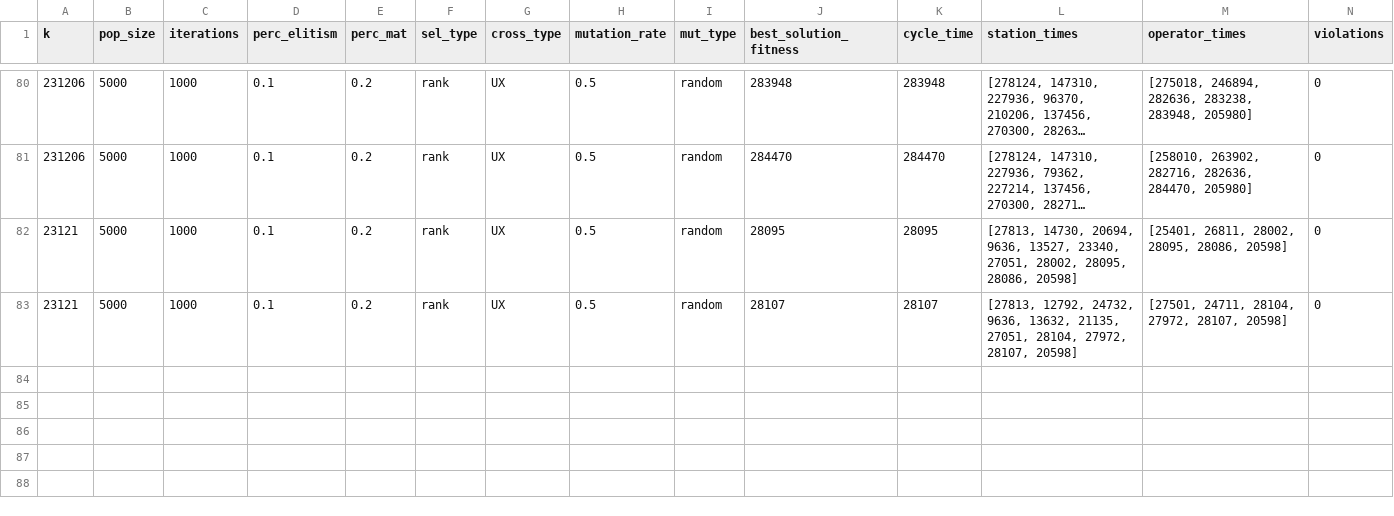
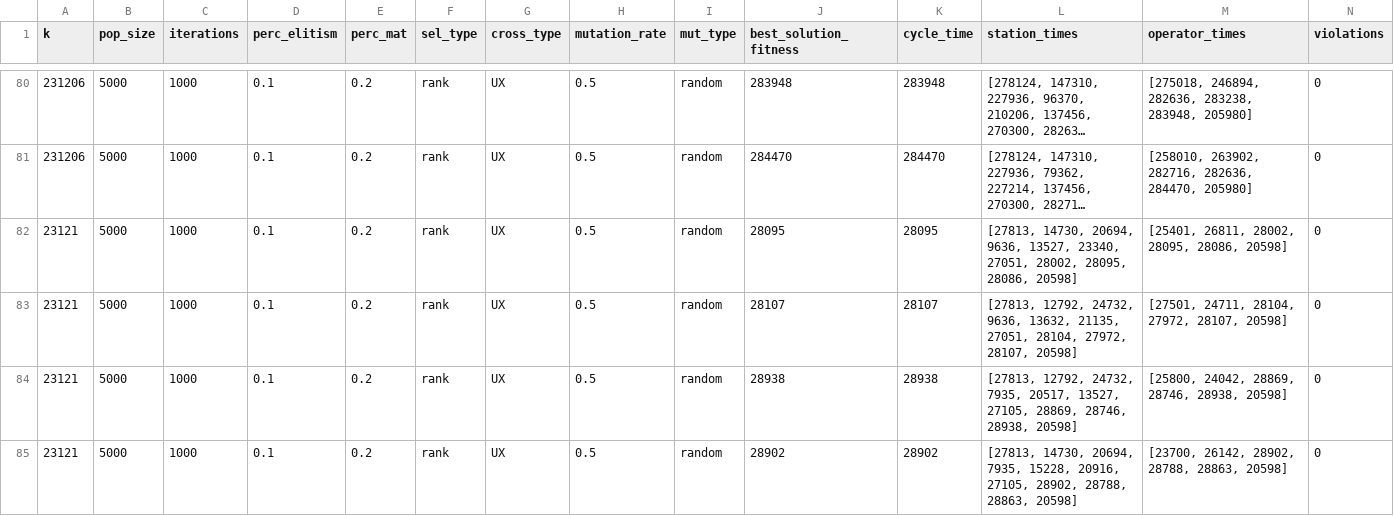
Before and after one commit to capytiba/Assembly_Line_Balancing_Problem, a CSV file: resultados_all2.csv, drawn as a sheet; only a part is shown, gaps mark what is left out; long unchanged cells end in …; rows hold the shown columns only; the diff names each change by its address in the sheet, - before the commit and + after, or states it on an @@ line.

```diff
--- a/resultados_all2.csv
+++ b/resultados_all2.csv
+row 84: 23121 | 5000 | 1000 | 0.1 | 0.2 | rank | UX | 0.5 | random | 28938 | 28938 | [27813, 12792, 24732, 7935, 20517, 13527, 27105, 28869, 28746, 28938, 20598] | [25800, 24042, 28869, 28746, 28938, 20598] | 0
+row 85: 23121 | 5000 | 1000 | 0.1 | 0.2 | rank | UX | 0.5 | random | 28902 | 28902 | [27813, 14730, 20694, 7935, 15228, 20916, 27105, 28902, 28788, 28863, 20598] | [23700, 26142, 28902, 28788, 28863, 20598] | 0
```
Also changed, not shown: 3 other files.
